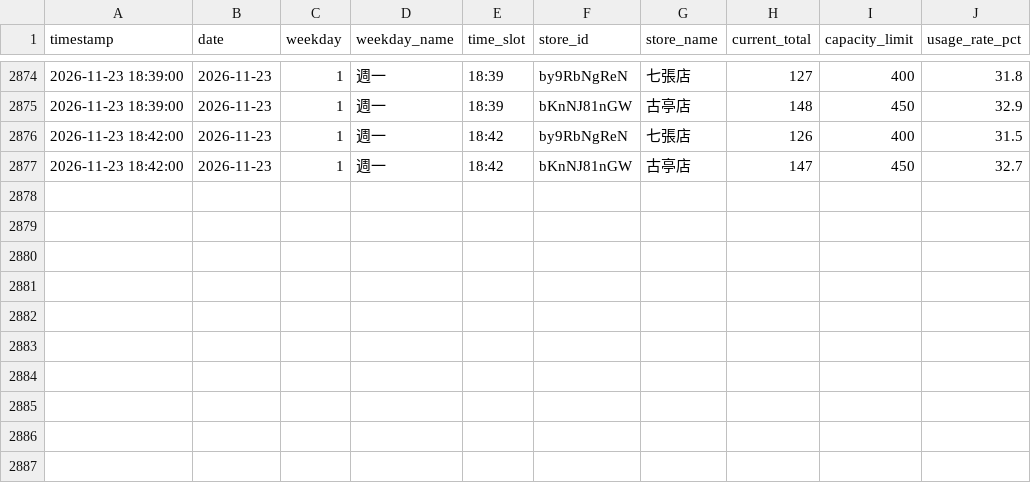
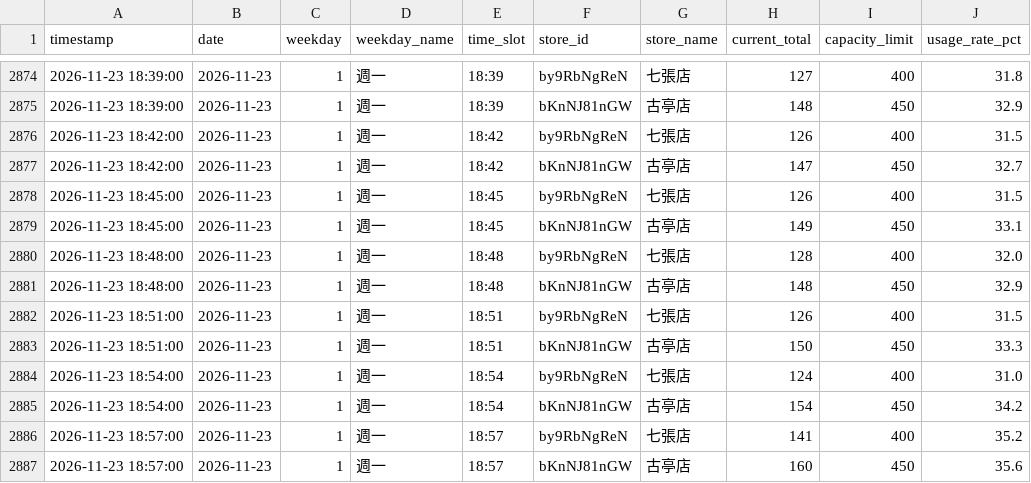
Before and after one commit to loner7657/morefit-tracker, a CSV file: data/capacity_history.csv, drawn as a sheet; only a part is shown, gaps mark what is left out; the diff names each change by its address in the sheet, - before the commit and + after, or states it on an @@ line.

```diff
--- a/data/capacity_history.csv
+++ b/data/capacity_history.csv
+row 2878: 2026-11-23 18:45:00 | 2026-11-23 | 1 | 週一 | 18:45 | by9RbNgReN | 七張店 | 126 | 400 | 31.5
+row 2879: 2026-11-23 18:45:00 | 2026-11-23 | 1 | 週一 | 18:45 | bKnNJ81nGW | 古亭店 | 149 | 450 | 33.1
+row 2880: 2026-11-23 18:48:00 | 2026-11-23 | 1 | 週一 | 18:48 | by9RbNgReN | 七張店 | 128 | 400 | 32.0
+row 2881: 2026-11-23 18:48:00 | 2026-11-23 | 1 | 週一 | 18:48 | bKnNJ81nGW | 古亭店 | 148 | 450 | 32.9
+row 2882: 2026-11-23 18:51:00 | 2026-11-23 | 1 | 週一 | 18:51 | by9RbNgReN | 七張店 | 126 | 400 | 31.5
+row 2883: 2026-11-23 18:51:00 | 2026-11-23 | 1 | 週一 | 18:51 | bKnNJ81nGW | 古亭店 | 150 | 450 | 33.3
+row 2884: 2026-11-23 18:54:00 | 2026-11-23 | 1 | 週一 | 18:54 | by9RbNgReN | 七張店 | 124 | 400 | 31.0
+row 2885: 2026-11-23 18:54:00 | 2026-11-23 | 1 | 週一 | 18:54 | bKnNJ81nGW | 古亭店 | 154 | 450 | 34.2
+row 2886: 2026-11-23 18:57:00 | 2026-11-23 | 1 | 週一 | 18:57 | by9RbNgReN | 七張店 | 141 | 400 | 35.2
+row 2887: 2026-11-23 18:57:00 | 2026-11-23 | 1 | 週一 | 18:57 | bKnNJ81nGW | 古亭店 | 160 | 450 | 35.6
```
Also changed, not shown: 1 other file.
